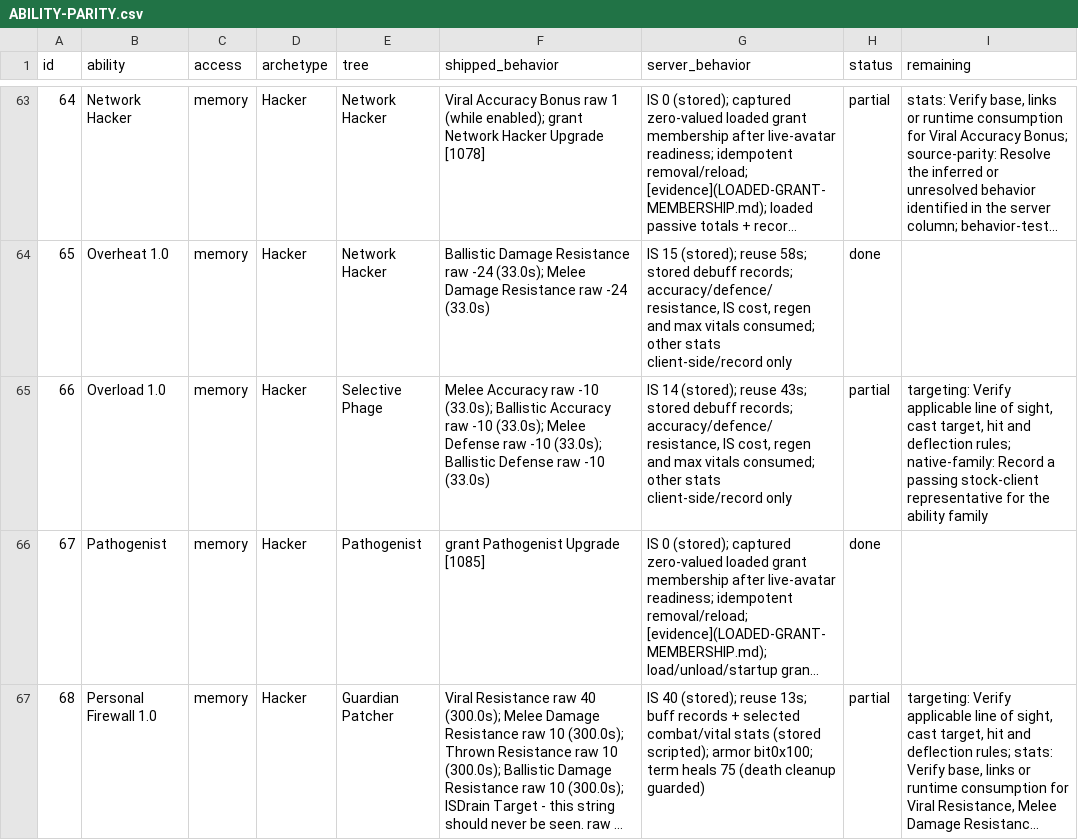
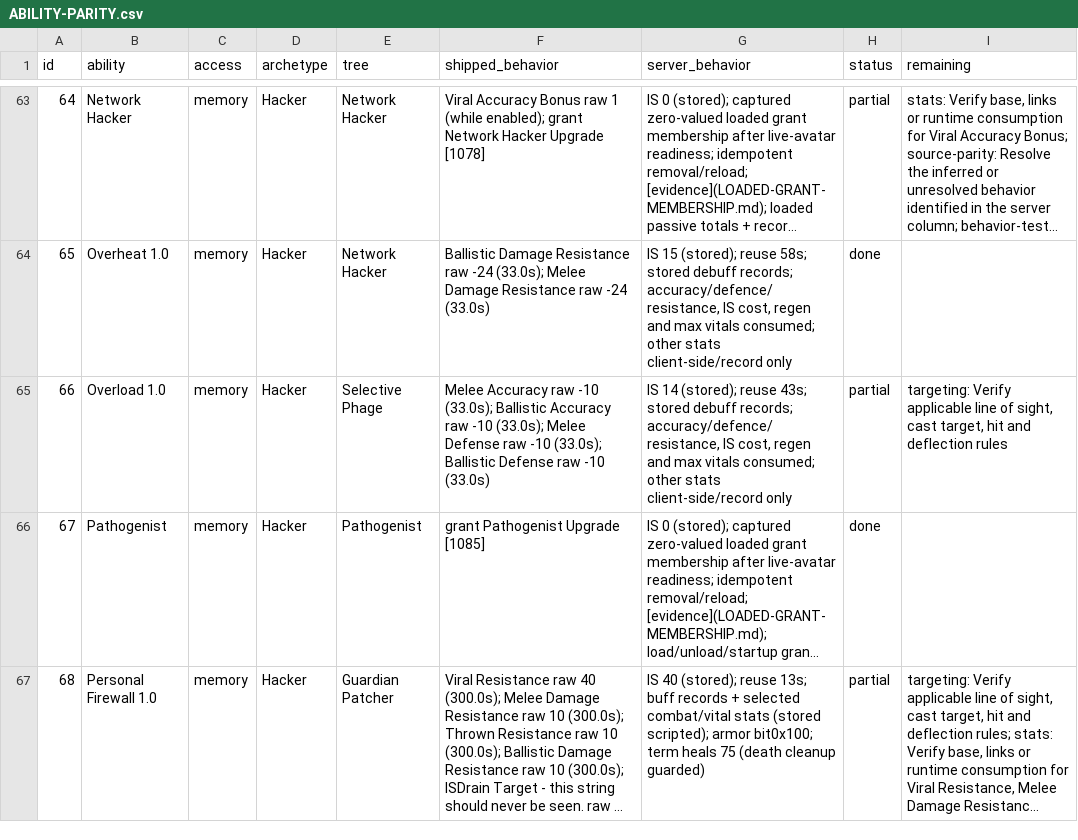
Before and after one commit to kylebrussell/mxo-hd, a CSV file: docs/ABILITY-PARITY.csv, drawn as a sheet; only a part is shown, gaps mark what is left out; long unchanged cells end in …; the diff covers the shown part only; the diff names each change by its address in the sheet, - before the commit and + after, or states it on an @@ line.

Commit message:
Record Proxy Technician behavior and Overload stock evidence

```diff
--- a/docs/ABILITY-PARITY.csv
+++ b/docs/ABILITY-PARITY.csv
-I65 (remaining): …and deflection rules; native-family: Record a passing stock-client representative for the ability family
+I65 (remaining): …and deflection rules
```
Also changed, not shown: 4 edited cells elsewhere in this file, 1 other file.
